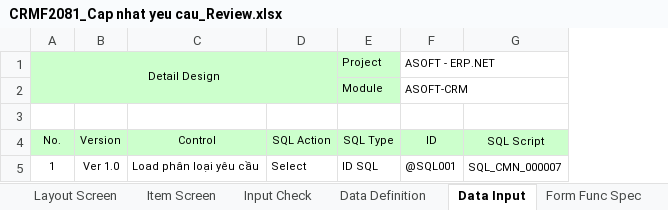
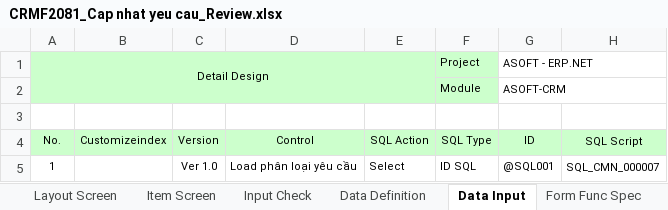
Before and after one commit to ASOFT-Solution/asoft-test-svn, an Excel workbook: 2018/CRM/Review/Review04/CRMF2081_Cap nhat yeu cau_Review.xlsx, sheet Data Input, drawn as a sheet; only a part is shown; values as stored, in another font and other column widths than the file's, no borders; charts and pictures not drawn; the diff covers the shown part only; the diff names each change by its address in the sheet, - before the commit and + after, or states it on an @@ line.

```diff
--- a/2018/CRM/Review/Review04/CRMF2081_Cap nhat yeu cau_Review.xlsx (sheet Data Input)
+++ b/2018/CRM/Review/Review04/CRMF2081_Cap nhat yeu cau_Review.xlsx (sheet Data Input)
+column B, row 4: Customizeindex
```
Also changed, not shown: 1 added row, 1 removed row, 2 edited cells and cell formats elsewhere in this sheet, sheet Item Screen, sheet Input Check, sheet Form Func Spec, charts or pictures.
